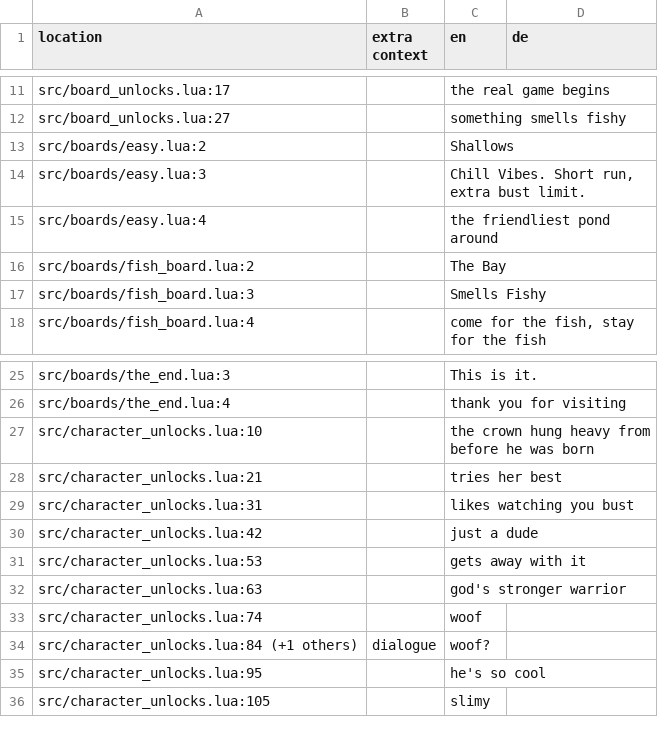
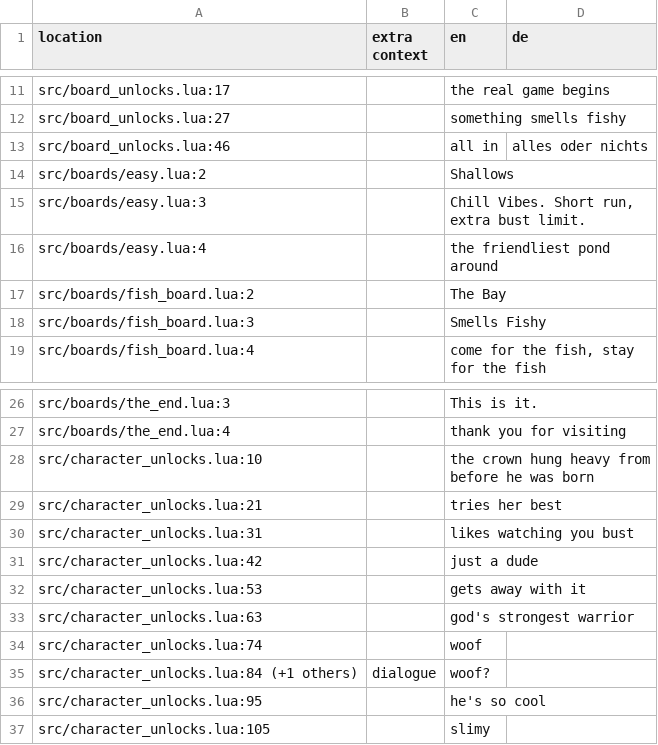
Before and after one commit to 1bardesign/dhne-translation, a TSV file: de.tsv, drawn as a sheet; only a part is shown, gaps mark what is left out.

```diff
--- a/de.tsv
+++ b/de.tsv
@@ -12,2 +12,3 @@ src/board_unlocks.lua:17		the real game begins
 src/board_unlocks.lua:27		something smells fishy	
+src/board_unlocks.lua:46		all in	alles oder nichts
 src/boards/easy.lua:2		Shallows	
@@ -31,3 +32,3 @@ src/character_unlocks.lua:42		just a dude
 src/character_unlocks.lua:53		gets away with it	
-src/character_unlocks.lua:63		god's stronger warrior	
+src/character_unlocks.lua:63		god's strongest warrior	
 src/character_unlocks.lua:74		woof	
```
Also changed, not shown: 4535880-achievements-localization.csv, ff.tsv, 7 other files.
